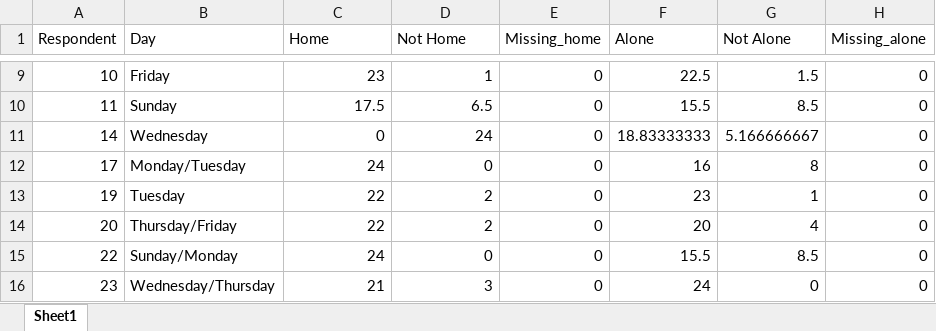
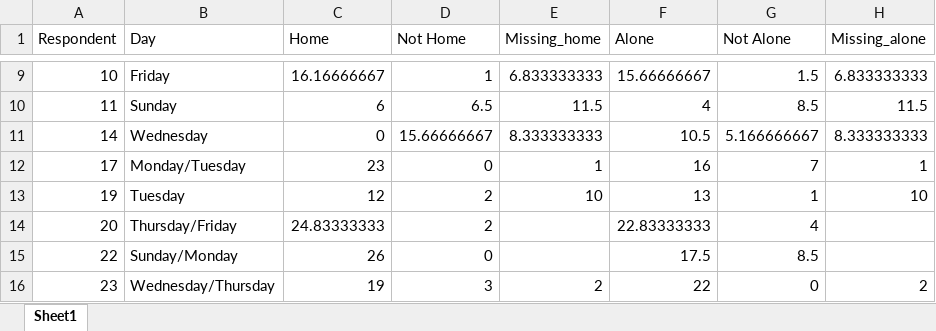
Before and after one commit to tommiehayes/Time-use-Analysis, an Excel workbook: data/dur_home_alone.xlsx, sheet Sheet1, drawn as a sheet; only a part is shown, gaps mark what is left out; values as stored, in another font and other column widths than the file's, no borders; the diff covers the shown part only; the diff names each change by its address in the sheet, - before the commit and + after, or states it on an @@ line.

Commit message:
update files

```diff
--- a/data/dur_home_alone.xlsx (sheet Sheet1)
+++ b/data/dur_home_alone.xlsx (sheet Sheet1)
-C9 (Home): 23
+C9 (Home): 16.16666667
-E9 (Missing_home): 0
+E9 (Missing_home): 6.833333333
-F9 (Alone): 22.5
+F9 (Alone): 15.66666667
-H9 (Missing_alone): 0
+H9 (Missing_alone): 6.833333333
-C10 (Home): 17.5
+C10 (Home): 6
-E10 (Missing_home): 0
+E10 (Missing_home): 11.5
-F10 (Alone): 15.5
+F10 (Alone): 4
-H10 (Missing_alone): 0
+H10 (Missing_alone): 11.5
-D11 (Not Home): 24
+D11 (Not Home): 15.66666667
-E11 (Missing_home): 0
+E11 (Missing_home): 8.333333333
-F11 (Alone): 18.83333333
+F11 (Alone): 10.5
-H11 (Missing_alone): 0
+H11 (Missing_alone): 8.333333333
-C12 (Home): 24
+C12 (Home): 23
-E12 (Missing_home): 0
+E12 (Missing_home): 1
-G12 (Not Alone): 8
+G12 (Not Alone): 7
-H12 (Missing_alone): 0
+H12 (Missing_alone): 1
-C13 (Home): 22
+C13 (Home): 12
-E13 (Missing_home): 0
+E13 (Missing_home): 10
-F13 (Alone): 23
+F13 (Alone): 13
-H13 (Missing_alone): 0
+H13 (Missing_alone): 10
-C14 (Home): 22
+C14 (Home): 24.83333333
-E14:E15 (Missing_home): 0
+E14:E15 (Missing_home): (empty)
-F14 (Alone): 20
+F14 (Alone): 22.83333333
-H14:H15 (Missing_alone): 0
+H14:H15 (Missing_alone): (empty)
-C15 (Home): 24
+C15 (Home): 26
-F15 (Alone): 15.5
+F15 (Alone): 17.5
-C16 (Home): 21
+C16 (Home): 19
-E16 (Missing_home): 0
+E16 (Missing_home): 2
-F16 (Alone): 24
+F16 (Alone): 22
-H16 (Missing_alone): 0
+H16 (Missing_alone): 2
```
Also changed, not shown: 32 edited cells elsewhere in this sheet.
